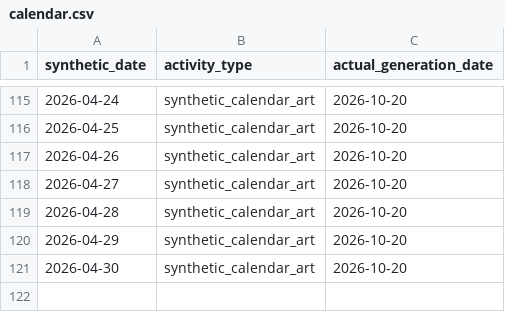
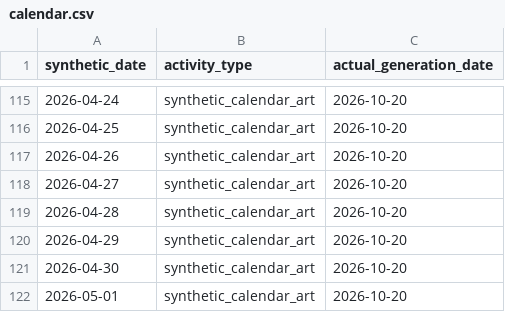
Before and after one commit to rifatur17/contribution-calendar-art, a CSV file: calendar.csv, drawn as a sheet; only a part is shown, gaps mark what is left out; the diff names each change by its address in the sheet, - before the commit and + after, or states it on an @@ line.

Commit message:
art: synthetic calendar entry for 2026-05-01

```diff
--- a/calendar.csv
+++ b/calendar.csv
+row 122: 2026-05-01 | synthetic_calendar_art | 2026-10-20
```
